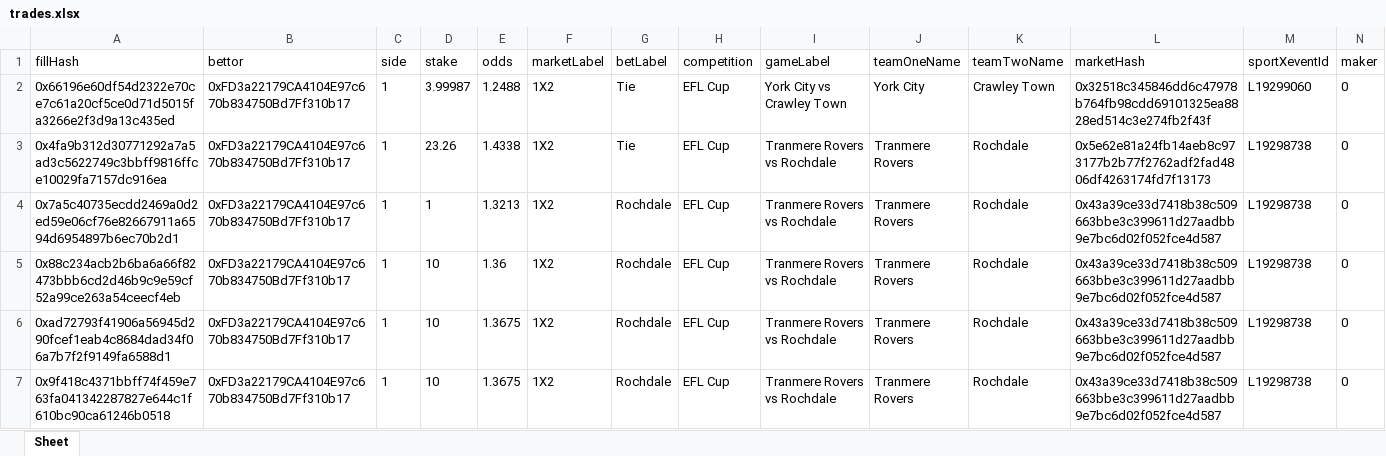
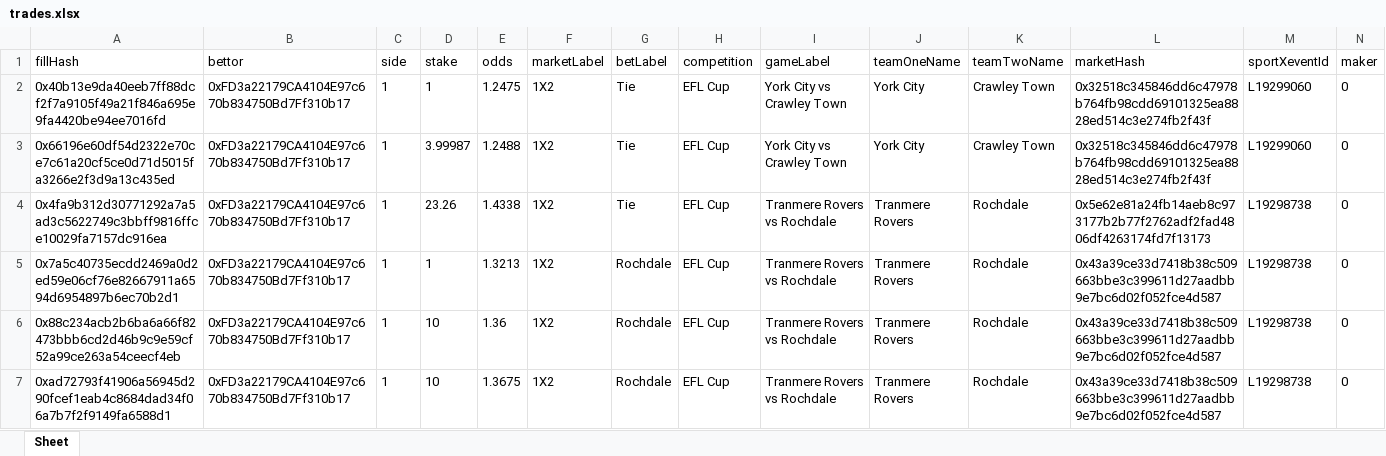
Before and after one commit to aimidas1/transactions_sxbet, an Excel workbook: data/sxbet/ligas/EFL Cup/trades.xlsx, sheet Sheet, drawn as a sheet; only a part is shown; the shorter side is filled out with more unchanged rows; values as stored, in another font and other column widths than the file's, no borders; rows hold the shown columns only; the diff names each change by its address in the sheet, - before the commit and + after, or states it on an @@ line.

Commit message:
Update soccer trades 2026-08-03 05:02:31 UTC

```diff
--- a/data/sxbet/ligas/EFL Cup/trades.xlsx (sheet Sheet)
+++ b/data/sxbet/ligas/EFL Cup/trades.xlsx (sheet Sheet)
+row 2: 0x40b13e9da40eeb7ff88dcf2f7a9105f49a21f846a695e9fa4420be94ee7016fd | 0xFD3a22179CA4104E97c670b834750Bd7Ff310b17 | 1 | 1 | 1.2475 | 1X2 | Tie | EFL Cup | York City vs Crawley Town | York City | Crawley Town | 0x32518c345846dd6c47978b764fb98cdd69101325ea8828ed514c3e274fb2f43f | L19299060 | 0
```
Also changed, not shown: data/sxbet/ligas/Allsvenskan/trades.xlsx, data/sxbet/ligas/Besta Deild Karla/trades.xlsx, 11 other files.
